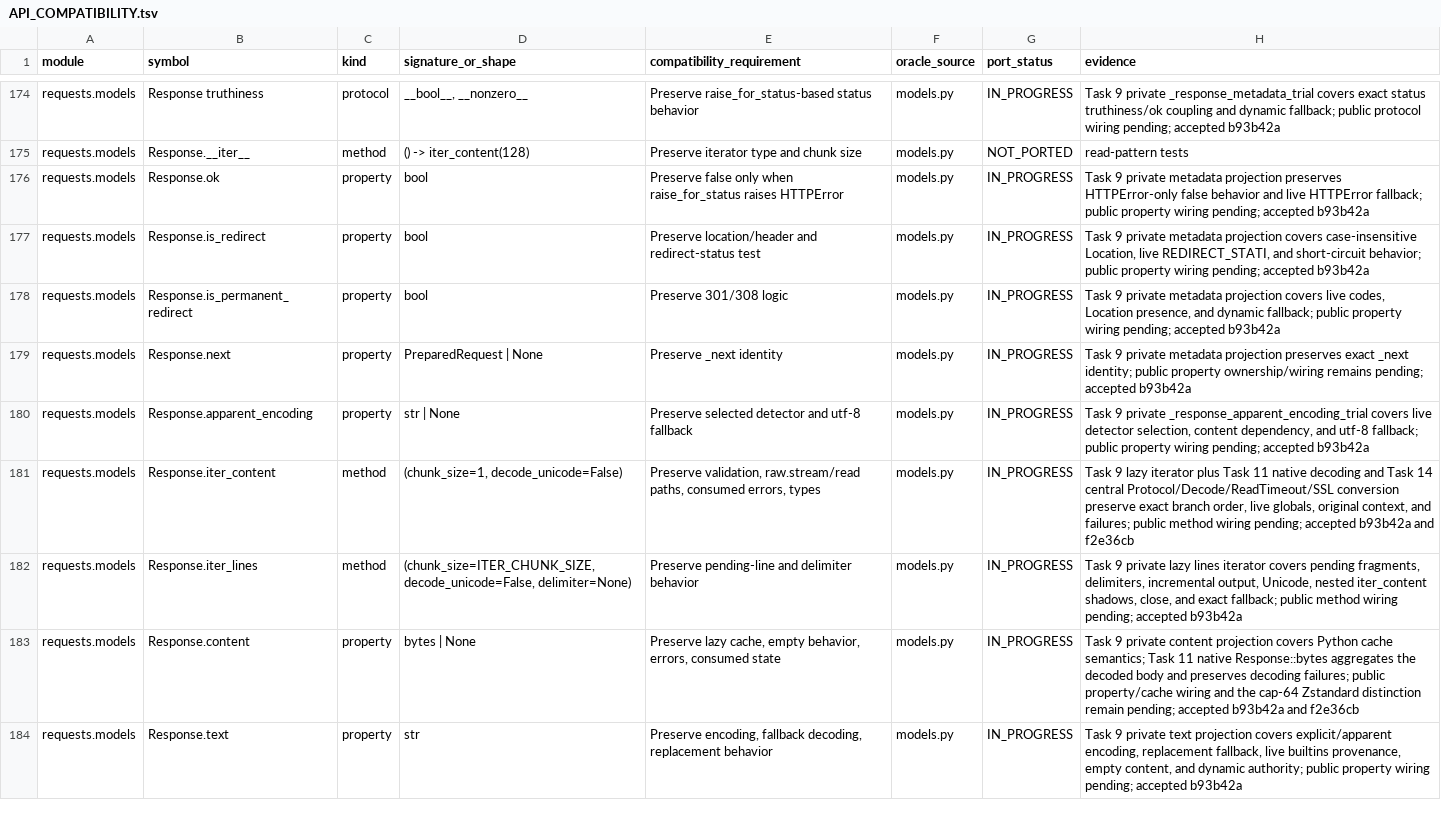
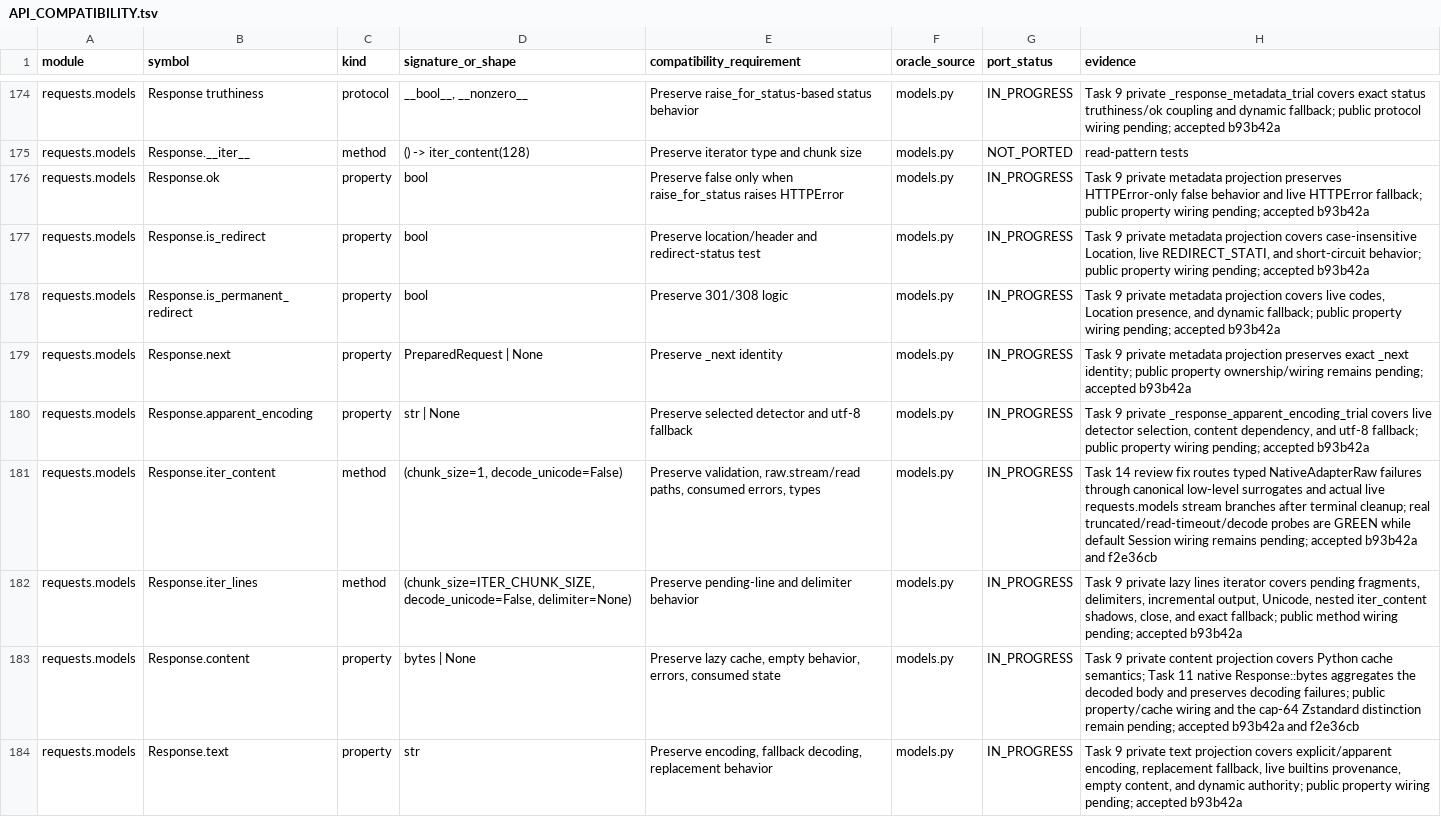
Before and after one commit to puneet-chandna/requests-native, a TSV file: API_COMPATIBILITY.tsv, drawn as a sheet; only a part is shown, gaps mark what is left out; the diff covers the shown part only.

Commit message:
docs task 14 review fix evidence

```diff
--- a/API_COMPATIBILITY.tsv
+++ b/API_COMPATIBILITY.tsv
@@ -180,3 +180,3 @@ requests.models	Response.next	property	PreparedRequest | None	Preserve _next ide
 requests.models	Response.apparent_encoding	property	str | None	Preserve selected detector and utf-8 fallback	models.py	IN_PROGRESS	Task 9 private _response_apparent_encoding_trial covers live detector selection, content dependency, and utf-8 fallback; public property wiring pending; accepted b93b42a
-requests.models	Response.iter_content	method	(chunk_size=1, decode_unicode=False)	Preserve validation, raw.stream/read paths, consumed errors, types	models.py	IN_PROGRESS	Task 9 lazy iterator plus Task 11 native decoding and Task 14 central Protocol/Decode/ReadTimeout/SSL conversion preserve exact branch order, live globals, original context, and failures; public method wiring pending; accepted b93b42a and f2e36cb
+requests.models	Response.iter_content	method	(chunk_size=1, decode_unicode=False)	Preserve validation, raw.stream/read paths, consumed errors, types	models.py	IN_PROGRESS	Task 14 review fix routes typed NativeAdapterRaw failures through canonical low-level surrogates and actual live requests.models stream branches after terminal cleanup; real truncated/read-timeout/decode probes are GREEN while default Session wiring remains pending; accepted b93b42a and f2e36cb
 requests.models	Response.iter_lines	method	(chunk_size=ITER_CHUNK_SIZE, decode_unicode=False, delimiter=None)	Preserve pending-line and delimiter behavior	models.py	IN_PROGRESS	Task 9 private lazy lines iterator covers pending fragments, delimiters, incremental output, Unicode, nested iter_content shadows, close, and exact fallback; public method wiring pending; accepted b93b42a
```
Also changed, not shown: 13 edited cells elsewhere in this file, LIFETIMES.tsv, 1 other file.
